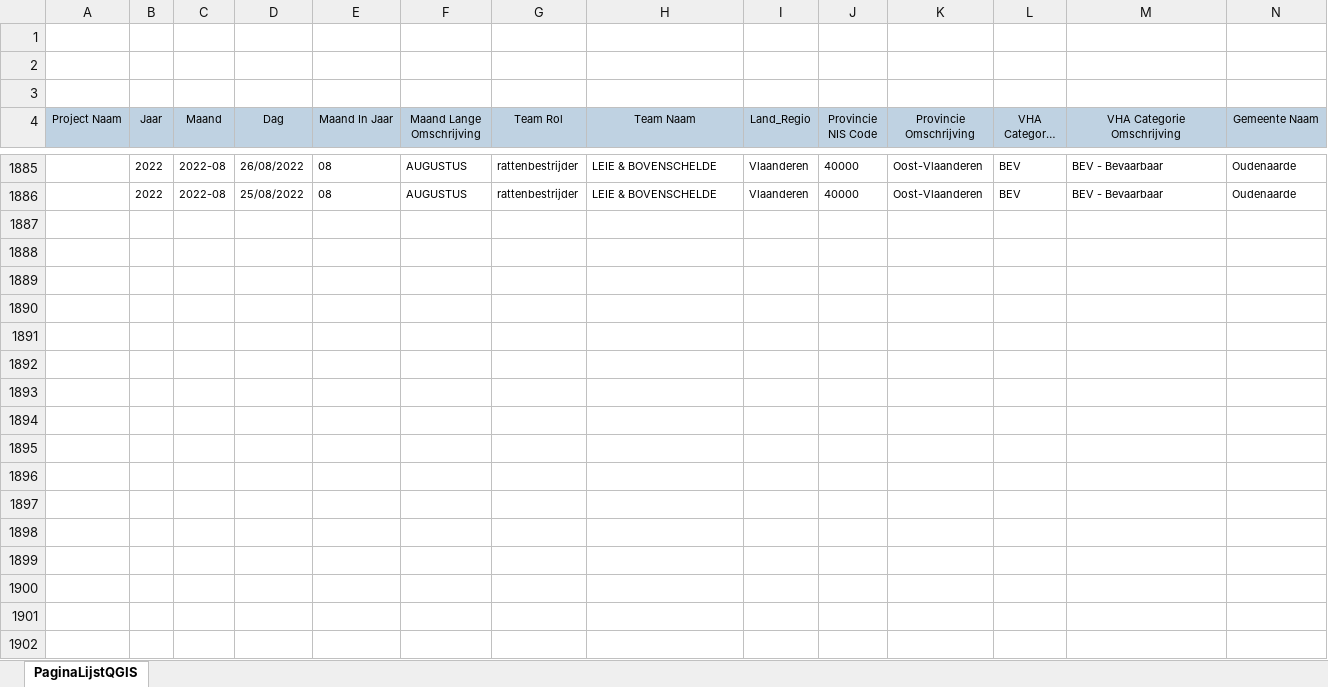
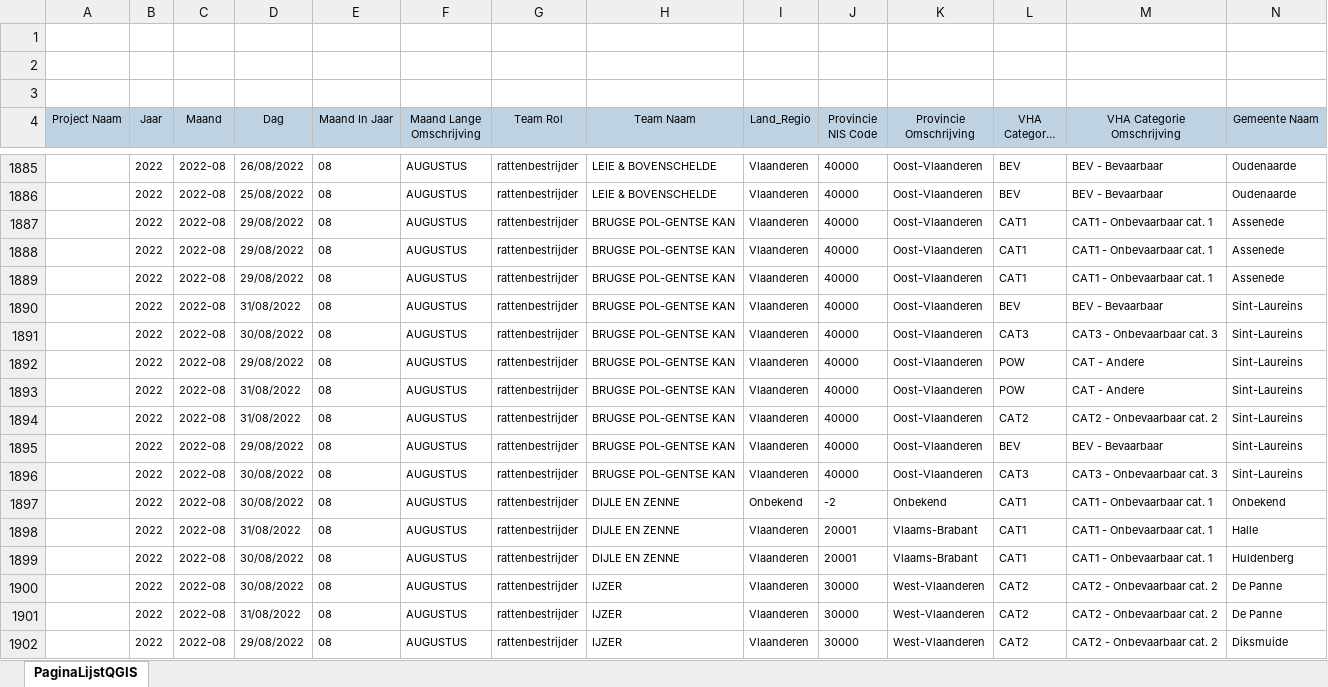
Before and after one commit to riparias/vmm-rattenapp-occurrences, an Excel workbook: data/raw/Vangsten from 2022-01-01.xlsx, sheet PaginaLijstQGIS, drawn as a sheet; only a part is shown, gaps mark what is left out; long unchanged cells end in …; values as stored, in another font and other column widths than the file's, no borders; rows hold the shown columns only; the diff covers the shown part only; the diff names each change by its address in the sheet, - before the commit and + after, or states it on an @@ line.

Commit message:
Add data from end August - begin september

```diff
--- a/data/raw/Vangsten from 2022-01-01.xlsx (sheet PaginaLijstQGIS)
+++ b/data/raw/Vangsten from 2022-01-01.xlsx (sheet PaginaLijstQGIS)
+row 1887:  | 2022 | 2022-08 | 29/08/2022 | 08 | AUGUSTUS | rattenbestrijder | BRUGSE POL-GENTSE KAN | Vlaanderen | 40000 | Oost-Vlaanderen | CAT1 | CAT1 - Onbevaarbaar cat. 1 | Assenede
+row 1888:  | 2022 | 2022-08 | 29/08/2022 | 08 | AUGUSTUS | rattenbestrijder | BRUGSE POL-GENTSE KAN | Vlaanderen | 40000 | Oost-Vlaanderen | CAT1 | CAT1 - Onbevaarbaar cat. 1 | Assenede
+row 1889:  | 2022 | 2022-08 | 29/08/2022 | 08 | AUGUSTUS | rattenbestrijder | BRUGSE POL-GENTSE KAN | Vlaanderen | 40000 | Oost-Vlaanderen | CAT1 | CAT1 - Onbevaarbaar cat. 1 | Assenede
+row 1890:  | 2022 | 2022-08 | 31/08/2022 | 08 | AUGUSTUS | rattenbestrijder | BRUGSE POL-GENTSE KAN | Vlaanderen | 40000 | Oost-Vlaanderen | BEV | BEV - Bevaarbaar | Sint-Laureins
+row 1891:  | 2022 | 2022-08 | 30/08/2022 | 08 | AUGUSTUS | rattenbestrijder | BRUGSE POL-GENTSE KAN | Vlaanderen | 40000 | Oost-Vlaanderen | CAT3 | CAT3 - Onbevaarbaar cat. 3 | Sint-Laureins
+row 1892:  | 2022 | 2022-08 | 29/08/2022 | 08 | AUGUSTUS | rattenbestrijder | BRUGSE POL-GENTSE KAN | Vlaanderen | 40000 | Oost-Vlaanderen | POW | CAT - Andere | Sint-Laureins
+row 1893:  | 2022 | 2022-08 | 31/08/2022 | 08 | AUGUSTUS | rattenbestrijder | BRUGSE POL-GENTSE KAN | Vlaanderen | 40000 | Oost-Vlaanderen | POW | CAT - Andere | Sint-Laureins
+row 1894:  | 2022 | 2022-08 | 31/08/2022 | 08 | AUGUSTUS | rattenbestrijder | BRUGSE POL-GENTSE KAN | Vlaanderen | 40000 | Oost-Vlaanderen | CAT2 | CAT2 - Onbevaarbaar cat. 2 | Sint-Laureins
+row 1895:  | 2022 | 2022-08 | 29/08/2022 | 08 | AUGUSTUS | rattenbestrijder | BRUGSE POL-GENTSE KAN | Vlaanderen | 40000 | Oost-Vlaanderen | BEV | BEV - Bevaarbaar | Sint-Laureins
+row 1896:  | 2022 | 2022-08 | 30/08/2022 | 08 | AUGUSTUS | rattenbestrijder | BRUGSE POL-GENTSE KAN | Vlaanderen | 40000 | Oost-Vlaanderen | CAT3 | CAT3 - Onbevaarbaar cat. 3 | Sint-Laureins
+row 1897:  | 2022 | 2022-08 | 30/08/2022 | 08 | AUGUSTUS | rattenbestrijder | DIJLE EN ZENNE | Onbekend | -2 | Onbekend | CAT1 | CAT1 - Onbevaarbaar cat. 1 | Onbekend
+row 1898:  | 2022 | 2022-08 | 31/08/2022 | 08 | AUGUSTUS | rattenbestrijder | DIJLE EN ZENNE | Vlaanderen | 20001 | Vlaams-Brabant | CAT1 | CAT1 - Onbevaarbaar cat. 1 | Halle
+row 1899:  | 2022 | 2022-08 | 30/08/2022 | 08 | AUGUSTUS | rattenbestrijder | DIJLE EN ZENNE | Vlaanderen | 20001 | Vlaams-Brabant | CAT1 | CAT1 - Onbevaarbaar cat. 1 | Huldenberg
+row 1900:  | 2022 | 2022-08 | 30/08/2022 | 08 | AUGUSTUS | rattenbestrijder | IJZER | Vlaanderen | 30000 | West-Vlaanderen | CAT2 | CAT2 - Onbevaarbaar cat. 2 | De Panne
+row 1901:  | 2022 | 2022-08 | 31/08/2022 | 08 | AUGUSTUS | rattenbestrijder | IJZER | Vlaanderen | 30000 | West-Vlaanderen | CAT2 | CAT2 - Onbevaarbaar cat. 2 | De Panne
+row 1902:  | 2022 | 2022-08 | 29/08/2022 | 08 | AUGUSTUS | rattenbestrijder | IJZER | Vlaanderen | 30000 | West-Vlaanderen | CAT2 | CAT2 - Onbevaarbaar cat. 2 | Diksmuide
```
Also changed, not shown: 27 added rows elsewhere in this sheet.
